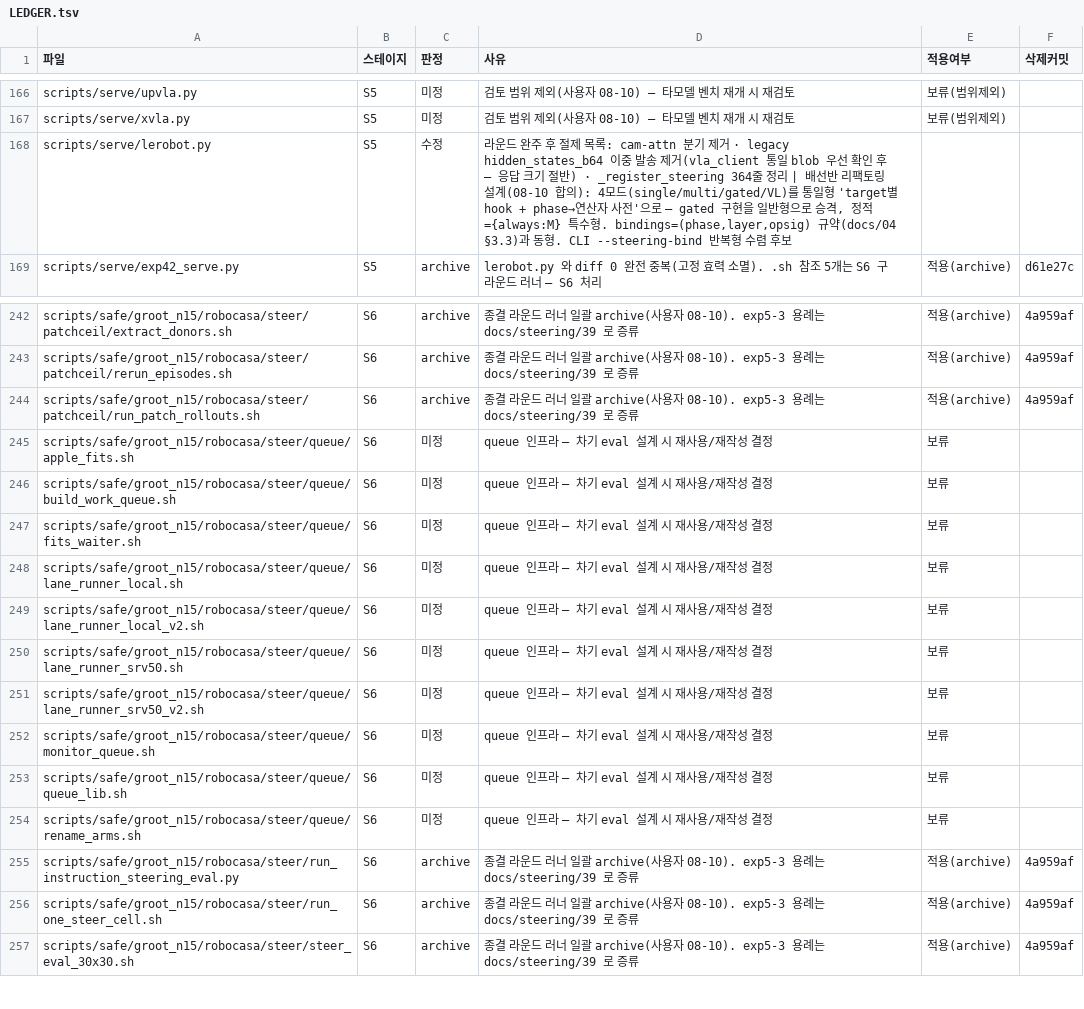
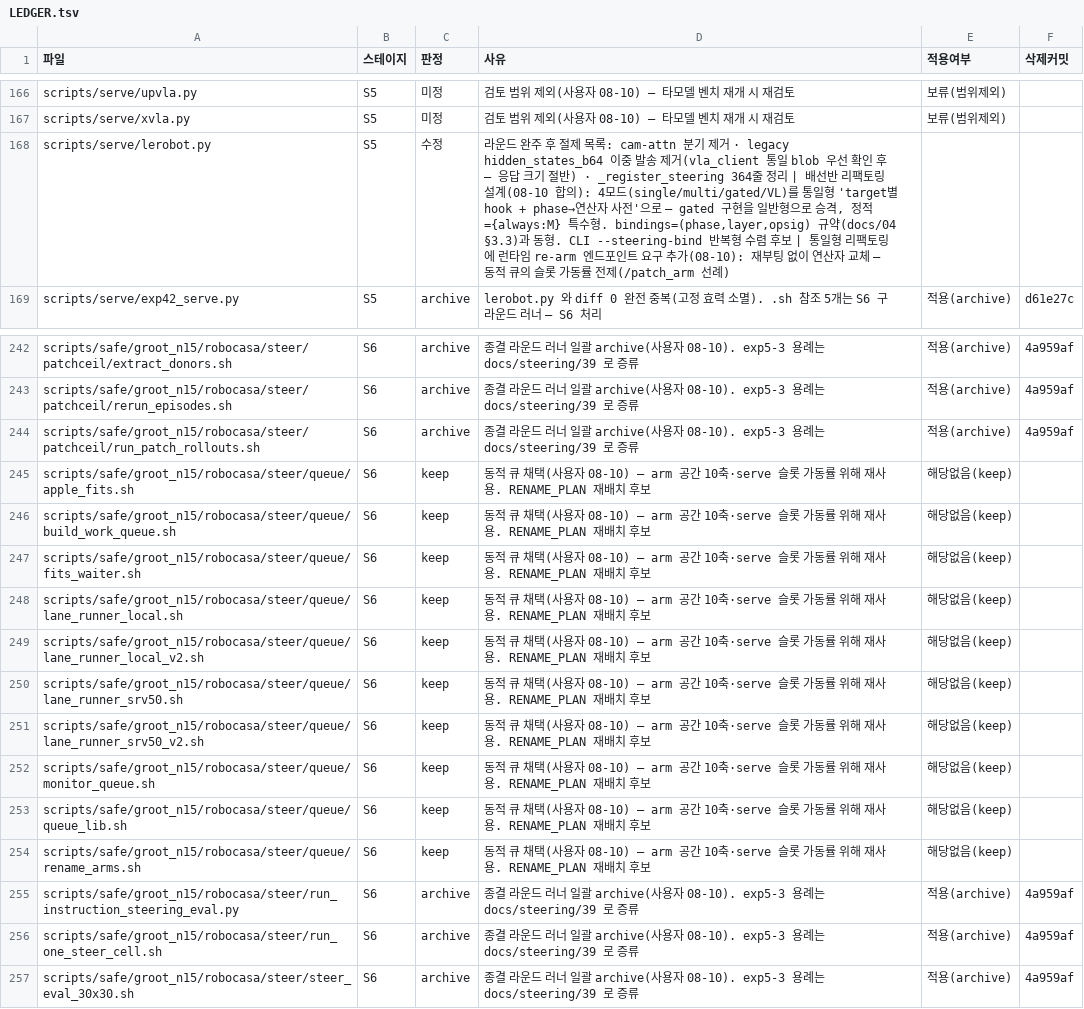
Before and after one commit to hanyangtae/temporal_vla, a TSV file: docs/review/LEDGER.tsv, drawn as a sheet; only a part is shown, gaps mark what is left out.

```diff
--- a/docs/review/LEDGER.tsv
+++ b/docs/review/LEDGER.tsv
@@ -167,3 +167,3 @@ scripts/serve/upvla.py	S5	미정	검토 범위 제외(사용자 08-10) — 타
 scripts/serve/xvla.py	S5	미정	검토 범위 제외(사용자 08-10) — 타모델 벤치 재개 시 재검토	보류(범위제외)	
-scripts/serve/lerobot.py	S5	수정	라운드 완주 후 절제 목록: cam-attn 분기 제거 · legacy hidden_states_b64 이중 발송 제거(vla_client 통일 blob 우선 확인 후 — 응답 크기 절반) · _register_steering 364줄 정리 | 배선반 리팩토링 설계(08-10 합의): 4모드(single/multi/gated/VL)를 통일형 'target별 hook + phase→연산자 사전'으로 — gated 구현을 일반형으로 승격, 정적={always:M} 특수형. bindings=(phase,layer,opsig) 규약(docs/04 §3.3)과 동형. CLI --steering-bind 반복형 수렴 후보		
+scripts/serve/lerobot.py	S5	수정	라운드 완주 후 절제 목록: cam-attn 분기 제거 · legacy hidden_states_b64 이중 발송 제거(vla_client 통일 blob 우선 확인 후 — 응답 크기 절반) · _register_steering 364줄 정리 | 배선반 리팩토링 설계(08-10 합의): 4모드(single/multi/gated/VL)를 통일형 'target별 hook + phase→연산자 사전'으로 — gated 구현을 일반형으로 승격, 정적={always:M} 특수형. bindings=(phase,layer,opsig) 규약(docs/04 §3.3)과 동형. CLI --steering-bind 반복형 수렴 후보 | 통일형 리팩토링에 런타임 re-arm 엔드포인트 요구 추가(08-10): 재부팅 없이 연산자 교체 — 동적 큐의 슬롯 가동률 전제(/patch_arm 선례)		
 scripts/serve/exp42_serve.py	S5	archive	lerobot.py 와 diff 0 완전 중복(고정 효력 소멸). .sh 참조 5개는 S6 구 라운드 러너 — S6 처리	적용(archive)	d61e27c
@@ -244,12 +244,12 @@ scripts/safe/groot_n15/robocasa/steer/patchceil/rerun_episodes.sh	S6	archive	종
 scripts/safe/groot_n15/robocasa/steer/patchceil/run_patch_rollouts.sh	S6	archive	종결 라운드 러너 일괄 archive(사용자 08-10). exp5-3 용례는 docs/steering/39 로 증류	적용(archive)	4a959af
-scripts/safe/groot_n15/robocasa/steer/queue/apple_fits.sh	S6	미정	queue 인프라 — 차기 eval 설계 시 재사용/재작성 결정	보류	
-scripts/safe/groot_n15/robocasa/steer/queue/build_work_queue.sh	S6	미정	queue 인프라 — 차기 eval 설계 시 재사용/재작성 결정	보류	
-scripts/safe/groot_n15/robocasa/steer/queue/fits_waiter.sh	S6	미정	queue 인프라 — 차기 eval 설계 시 재사용/재작성 결정	보류	
-scripts/safe/groot_n15/robocasa/steer/queue/lane_runner_local.sh	S6	미정	queue 인프라 — 차기 eval 설계 시 재사용/재작성 결정	보류	
-scripts/safe/groot_n15/robocasa/steer/queue/lane_runner_local_v2.sh	S6	미정	queue 인프라 — 차기 eval 설계 시 재사용/재작성 결정	보류	
-scripts/safe/groot_n15/robocasa/steer/queue/lane_runner_srv50.sh	S6	미정	queue 인프라 — 차기 eval 설계 시 재사용/재작성 결정	보류	
-scripts/safe/groot_n15/robocasa/steer/queue/lane_runner_srv50_v2.sh	S6	미정	queue 인프라 — 차기 eval 설계 시 재사용/재작성 결정	보류	
-scripts/safe/groot_n15/robocasa/steer/queue/monitor_queue.sh	S6	미정	queue 인프라 — 차기 eval 설계 시 재사용/재작성 결정	보류	
-scripts/safe/groot_n15/robocasa/steer/queue/queue_lib.sh	S6	미정	queue 인프라 — 차기 eval 설계 시 재사용/재작성 결정	보류	
-scripts/safe/groot_n15/robocasa/steer/queue/rename_arms.sh	S6	미정	queue 인프라 — 차기 eval 설계 시 재사용/재작성 결정	보류	
+scripts/safe/groot_n15/robocasa/steer/queue/apple_fits.sh	S6	keep	동적 큐 채택(사용자 08-10) — arm 공간 10축·serve 슬롯 가동률 위해 재사용. RENAME_PLAN 재배치 후보	해당없음(keep)	
+scripts/safe/groot_n15/robocasa/steer/queue/build_work_queue.sh	S6	keep	동적 큐 채택(사용자 08-10) — arm 공간 10축·serve 슬롯 가동률 위해 재사용. RENAME_PLAN 재배치 후보	해당없음(keep)	
+scripts/safe/groot_n15/robocasa/steer/queue/fits_waiter.sh	S6	keep	동적 큐 채택(사용자 08-10) — arm 공간 10축·serve 슬롯 가동률 위해 재사용. RENAME_PLAN 재배치 후보	해당없음(keep)	
+scripts/safe/groot_n15/robocasa/steer/queue/lane_runner_local.sh	S6	keep	동적 큐 채택(사용자 08-10) — arm 공간 10축·serve 슬롯 가동률 위해 재사용. RENAME_PLAN 재배치 후보	해당없음(keep)	
+scripts/safe/groot_n15/robocasa/steer/queue/lane_runner_local_v2.sh	S6	keep	동적 큐 채택(사용자 08-10) — arm 공간 10축·serve 슬롯 가동률 위해 재사용. RENAME_PLAN 재배치 후보	해당없음(keep)	
+scripts/safe/groot_n15/robocasa/steer/queue/lane_runner_srv50.sh	S6	keep	동적 큐 채택(사용자 08-10) — arm 공간 10축·serve 슬롯 가동률 위해 재사용. RENAME_PLAN 재배치 후보	해당없음(keep)	
+scripts/safe/groot_n15/robocasa/steer/queue/lane_runner_srv50_v2.sh	S6	keep	동적 큐 채택(사용자 08-10) — arm 공간 10축·serve 슬롯 가동률 위해 재사용. RENAME_PLAN 재배치 후보	해당없음(keep)	
+scripts/safe/groot_n15/robocasa/steer/queue/monitor_queue.sh	S6	keep	동적 큐 채택(사용자 08-10) — arm 공간 10축·serve 슬롯 가동률 위해 재사용. RENAME_PLAN 재배치 후보	해당없음(keep)	
+scripts/safe/groot_n15/robocasa/steer/queue/queue_lib.sh	S6	keep	동적 큐 채택(사용자 08-10) — arm 공간 10축·serve 슬롯 가동률 위해 재사용. RENAME_PLAN 재배치 후보	해당없음(keep)	
+scripts/safe/groot_n15/robocasa/steer/queue/rename_arms.sh	S6	keep	동적 큐 채택(사용자 08-10) — arm 공간 10축·serve 슬롯 가동률 위해 재사용. RENAME_PLAN 재배치 후보	해당없음(keep)	
 scripts/safe/groot_n15/robocasa/steer/run_instruction_steering_eval.py	S6	archive	종결 라운드 러너 일괄 archive(사용자 08-10). exp5-3 용례는 docs/steering/39 로 증류	적용(archive)	4a959af
```
Also changed, not shown: 1 other file.
